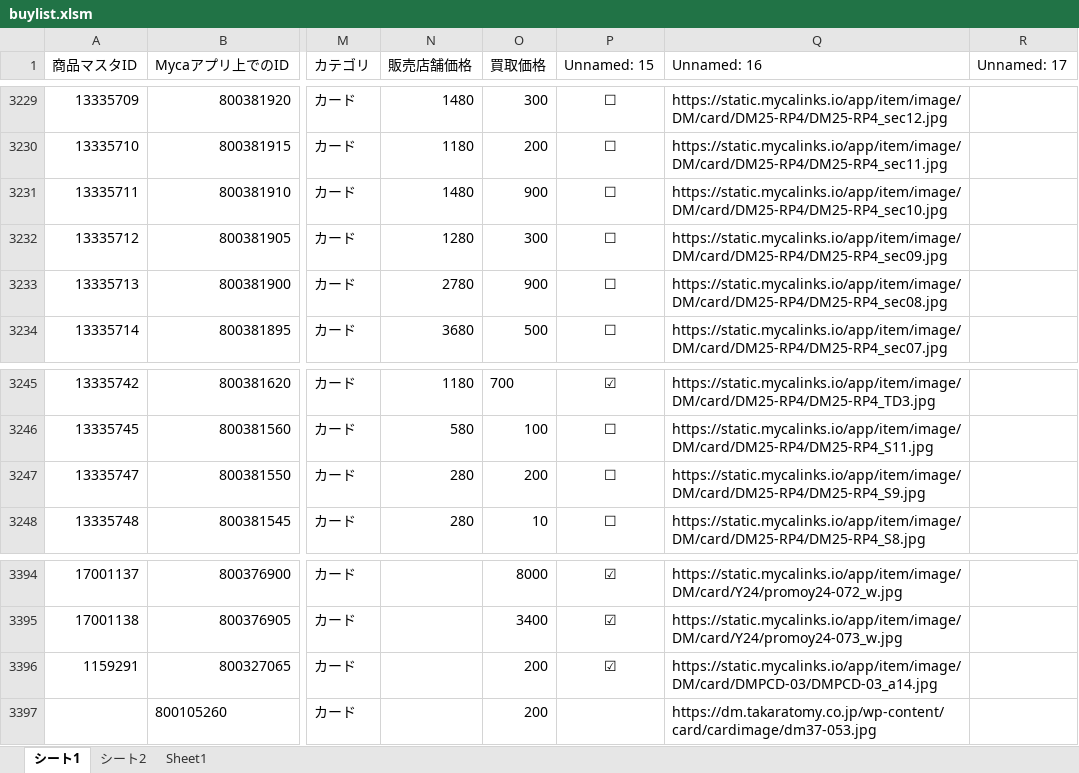
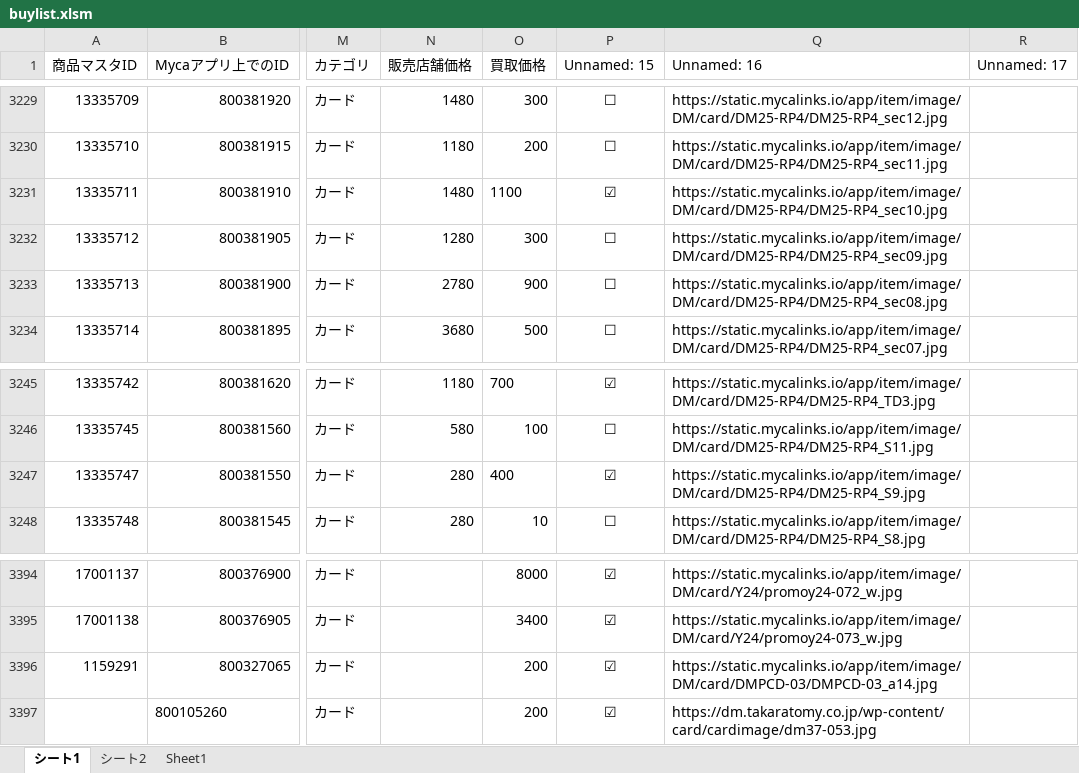
Before and after one commit to climaxcard/climax, an Excel workbook: buylist.xlsm, sheet シート1, drawn as a sheet; only a part is shown, gaps mark what is left out; values as stored, in another font and other column widths than the file's, no borders; the diff names each change by its address in the sheet, - before the commit and + after, or states it on an @@ line.

Commit message:
build: update docs+excel (2026 03 26 16:08)

```diff
--- a/buylist.xlsm (sheet シート1)
+++ b/buylist.xlsm (sheet シート1)
-O3231 (買取価格): 900
+O3231 (買取価格): 1100
-P3231 (Unnamed: 15): ☐
+P3231 (Unnamed: 15): ☑
-O3247 (買取価格): 200
+O3247 (買取価格): 400
-P3247 (Unnamed: 15): ☐
+P3247 (Unnamed: 15): ☑
-P3397 (Unnamed: 15): (empty)
+P3397 (Unnamed: 15): ☑
```
Also changed, not shown: hidden cells, 3 other files.
